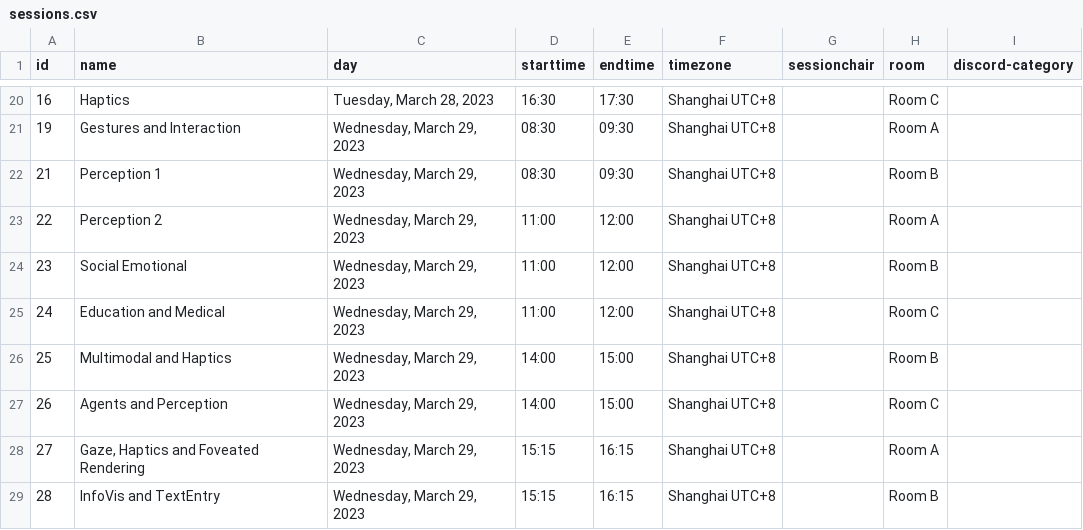
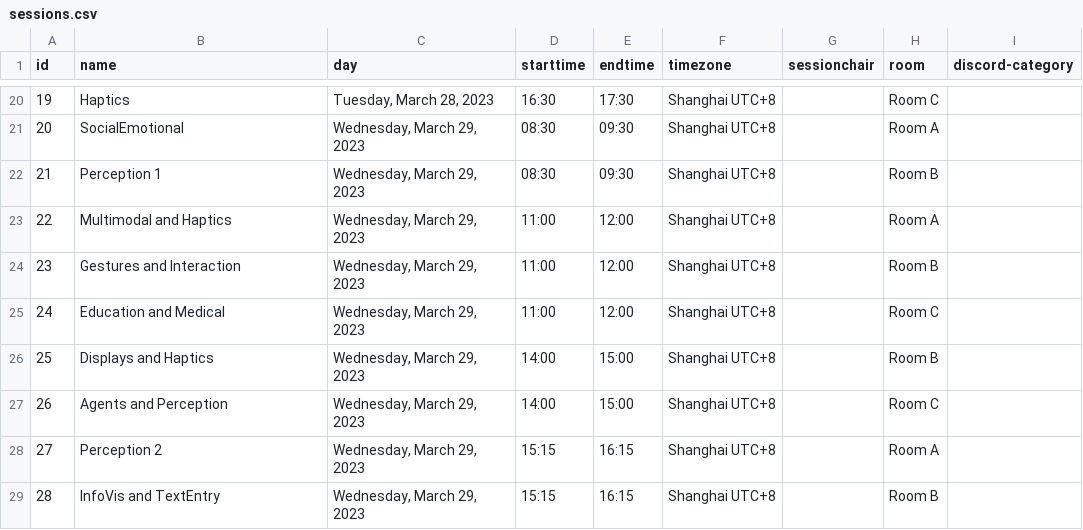
Before and after one commit to ieeevr/2024-test, a CSV file: _data/sessions.csv, drawn as a sheet; only a part is shown, gaps mark what is left out; the diff covers the shown part only.

```diff
--- a/_data/sessions.csv
+++ b/_data/sessions.csv
@@ -20,9 +20,9 @@ id,name,day,starttime,endtime,timezone,sessionchair,room,discord-category
-16,Haptics,"Tuesday, March 28, 2023",16:30,17:30,Shanghai UTC+8,,Room C,
-19,Gestures and Interaction,"Wednesday, March 29, 2023",08:30,09:30,Shanghai UTC+8,,Room A,
+19,Haptics,"Tuesday, March 28, 2023",16:30,17:30,Shanghai UTC+8,,Room C,
+20,SocialEmotional,"Wednesday, March 29, 2023",08:30,09:30,Shanghai UTC+8,,Room A,
 21,Perception 1,"Wednesday, March 29, 2023",08:30,09:30,Shanghai UTC+8,,Room B,
-22,Perception 2,"Wednesday, March 29, 2023",11:00,12:00,Shanghai UTC+8,,Room A,
-23,Social Emotional,"Wednesday, March 29, 2023",11:00,12:00,Shanghai UTC+8,,Room B,
+22,Multimodal and Haptics,"Wednesday, March 29, 2023",11:00,12:00,Shanghai UTC+8,,Room A,
+23,Gestures and Interaction,"Wednesday, March 29, 2023",11:00,12:00,Shanghai UTC+8,,Room B,
 24,Education and Medical,"Wednesday, March 29, 2023",11:00,12:00,Shanghai UTC+8,,Room C,
-25,Multimodal and Haptics,"Wednesday, March 29, 2023",14:00,15:00,Shanghai UTC+8,,Room B,
+25,Displays and Haptics,"Wednesday, March 29, 2023",14:00,15:00,Shanghai UTC+8,,Room B,
 26,Agents and Perception,"Wednesday, March 29, 2023",14:00,15:00,Shanghai UTC+8,,Room C,
-27,"Gaze, Haptics and Foveated Rendering","Wednesday, March 29, 2023",15:15,16:15,Shanghai UTC+8,,Room A,
+27,Perception 2,"Wednesday, March 29, 2023",15:15,16:15,Shanghai UTC+8,,Room A,
```
Also changed, not shown: 5 added rows, 5 removed rows and 22 edited cells elsewhere in this file.
